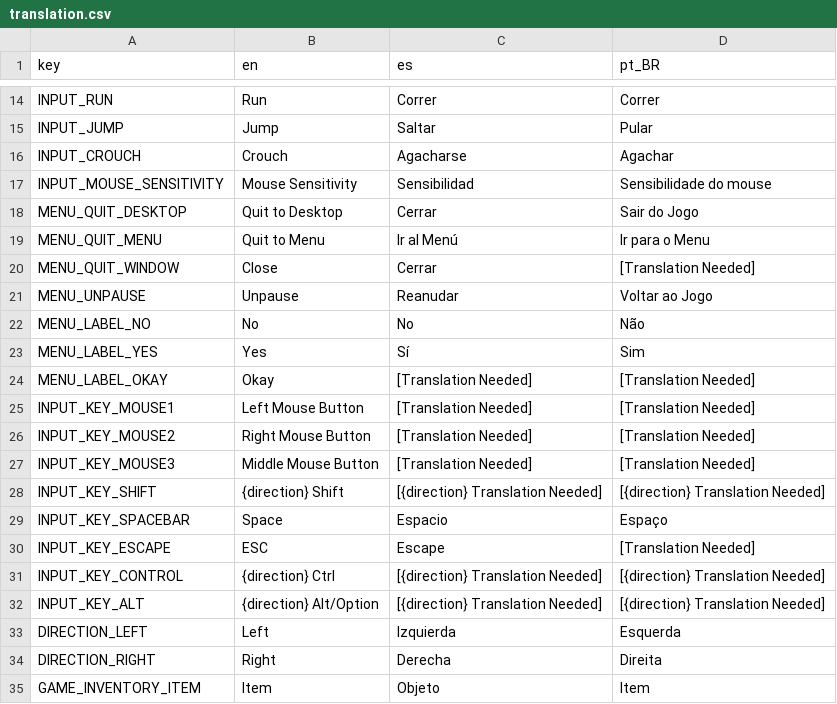
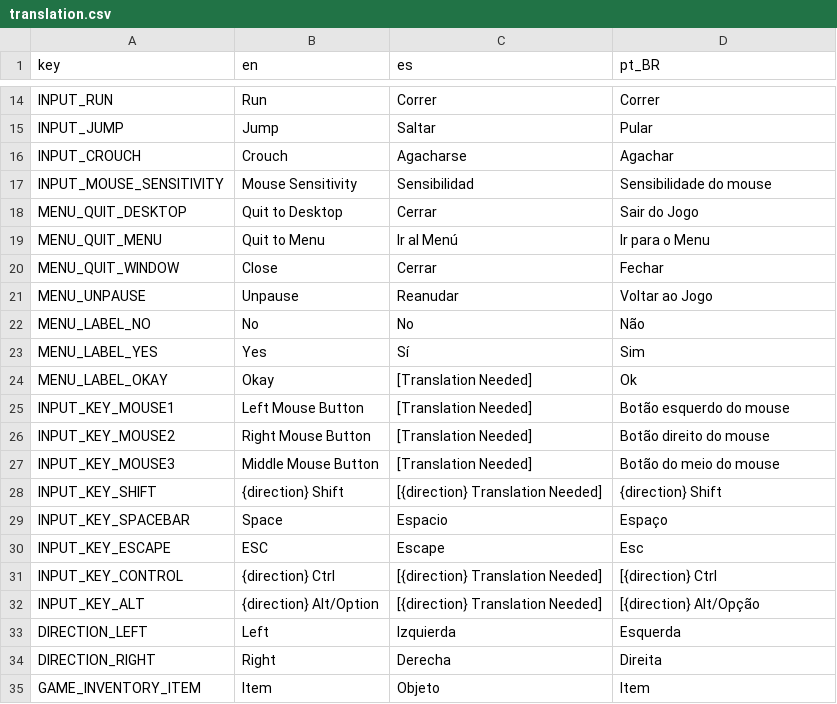
Before and after one commit to Taza-Studio/BotanistOnBoard, a CSV file: translation/translation.csv, drawn as a sheet; only a part is shown, gaps mark what is left out.

Commit message:
Update translation.csv

```diff
--- a/translation/translation.csv
+++ b/translation/translation.csv
@@ -19,3 +19,3 @@ MENU_QUIT_DESKTOP,Quit to Desktop,Cerrar,Sair do Jogo
 MENU_QUIT_MENU,Quit to Menu,Ir al Menú,Ir para o Menu
-MENU_QUIT_WINDOW,Close,Cerrar,[Translation Needed]
+MENU_QUIT_WINDOW,Close,Cerrar,Fechar
 MENU_UNPAUSE,Unpause,Reanudar,Voltar ao Jogo
@@ -23,11 +23,11 @@ MENU_LABEL_NO,No,No,Não
 MENU_LABEL_YES,Yes,Sí,Sim
-MENU_LABEL_OKAY,Okay,[Translation Needed],[Translation Needed]
-INPUT_KEY_MOUSE1,Left Mouse Button,[Translation Needed],[Translation Needed]
-INPUT_KEY_MOUSE2,Right Mouse Button,[Translation Needed],[Translation Needed]
-INPUT_KEY_MOUSE3,Middle Mouse Button,[Translation Needed],[Translation Needed]
-INPUT_KEY_SHIFT,{direction} Shift,[{direction} Translation Needed],[{direction} Translation Needed]
+MENU_LABEL_OKAY,Okay,[Translation Needed],Ok
+INPUT_KEY_MOUSE1,Left Mouse Button,[Translation Needed],Botão esquerdo do mouse
+INPUT_KEY_MOUSE2,Right Mouse Button,[Translation Needed],Botão direito do mouse
+INPUT_KEY_MOUSE3,Middle Mouse Button,[Translation Needed],Botão do meio do mouse
+INPUT_KEY_SHIFT,{direction} Shift,[{direction} Translation Needed],{direction} Shift
 INPUT_KEY_SPACEBAR,Space,Espacio,Espaço
-INPUT_KEY_ESCAPE,ESC,Escape,[Translation Needed]
-INPUT_KEY_CONTROL,{direction} Ctrl,[{direction} Translation Needed],[{direction} Translation Needed]
-INPUT_KEY_ALT,{direction} Alt/Option,[{direction} Translation Needed],[{direction} Translation Needed]
+INPUT_KEY_ESCAPE,ESC,Escape,Esc
+INPUT_KEY_CONTROL,{direction} Ctrl,[{direction} Translation Needed],[{direction} Ctrl
+INPUT_KEY_ALT,{direction} Alt/Option,[{direction} Translation Needed],[{direction} Alt/Opção
 DIRECTION_LEFT,Left,Izquierda,Esquerda
```
